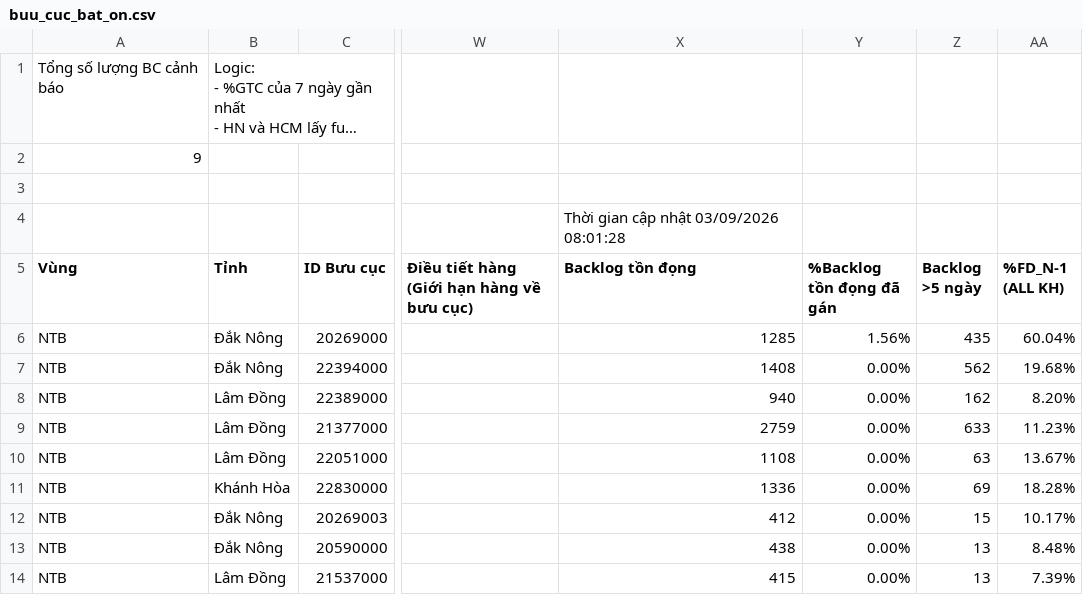
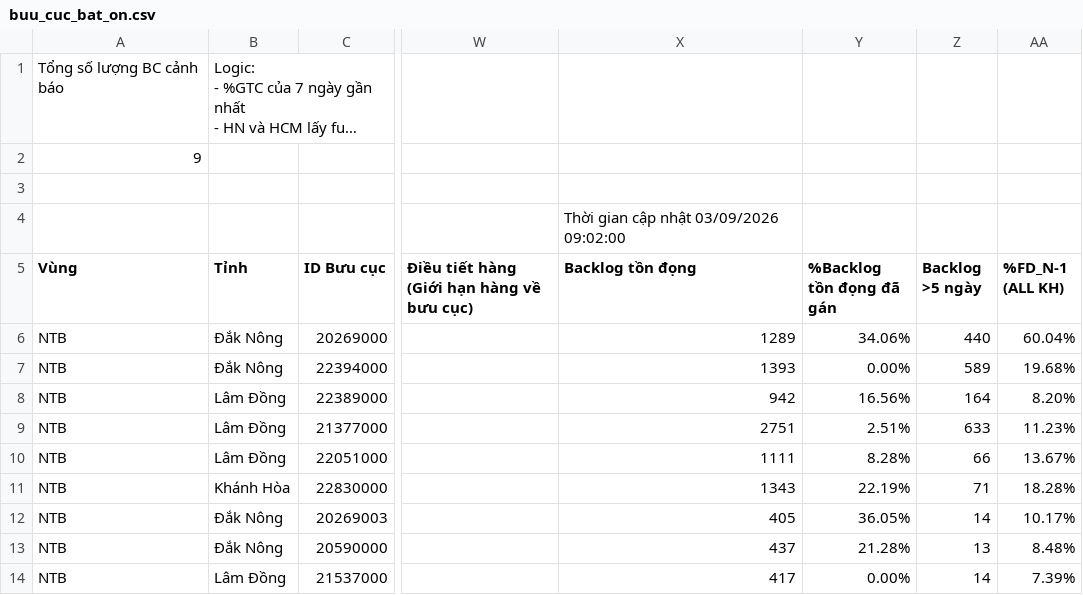
Before and after one commit to thuyntt2-creator/Dashboard_NTB_2026, a CSV file: buu_cuc_bat_on.csv, drawn as a sheet; only a part is shown, gaps mark what is left out; long unchanged cells end in …; the diff names each change by its address in the sheet, - before the commit and + after, or states it on an @@ line.

Commit message:
Auto update data and DB

```diff
--- a/buu_cuc_bat_on.csv
+++ b/buu_cuc_bat_on.csv
-X4 (Backlog tồn đọng): Thời gian cập nhật 03/09/2026 08:01:28
+X4 (Backlog tồn đọng): Thời gian cập nhật 03/09/2026 09:02:00
-X6 (Backlog tồn đọng): 1285
+X6 (Backlog tồn đọng): 1289
-Y6 (%Backlog tồn đọng đã gán): 1.56%
+Y6 (%Backlog tồn đọng đã gán): 34.06%
-Z6 (Backlog >5 ngày): 435
+Z6 (Backlog >5 ngày): 440
-X7 (Backlog tồn đọng): 1408
+X7 (Backlog tồn đọng): 1393
-Z7 (Backlog >5 ngày): 562
+Z7 (Backlog >5 ngày): 589
-X8 (Backlog tồn đọng): 940
+X8 (Backlog tồn đọng): 942
-Y8 (%Backlog tồn đọng đã gán): 0.00%
+Y8 (%Backlog tồn đọng đã gán): 16.56%
-Z8 (Backlog >5 ngày): 162
+Z8 (Backlog >5 ngày): 164
-X9 (Backlog tồn đọng): 2759
+X9 (Backlog tồn đọng): 2751
-Y9 (%Backlog tồn đọng đã gán): 0.00%
+Y9 (%Backlog tồn đọng đã gán): 2.51%
-X10 (Backlog tồn đọng): 1108
+X10 (Backlog tồn đọng): 1111
-Y10 (%Backlog tồn đọng đã gán): 0.00%
+Y10 (%Backlog tồn đọng đã gán): 8.28%
-Z10 (Backlog >5 ngày): 63
+Z10 (Backlog >5 ngày): 66
-X11 (Backlog tồn đọng): 1336
+X11 (Backlog tồn đọng): 1343
-Y11 (%Backlog tồn đọng đã gán): 0.00%
+Y11 (%Backlog tồn đọng đã gán): 22.19%
-Z11 (Backlog >5 ngày): 69
+Z11 (Backlog >5 ngày): 71
-X12 (Backlog tồn đọng): 412
+X12 (Backlog tồn đọng): 405
-Y12 (%Backlog tồn đọng đã gán): 0.00%
+Y12 (%Backlog tồn đọng đã gán): 36.05%
-Z12 (Backlog >5 ngày): 15
+Z12 (Backlog >5 ngày): 14
-X13 (Backlog tồn đọng): 438
+X13 (Backlog tồn đọng): 437
-Y13 (%Backlog tồn đọng đã gán): 0.00%
+Y13 (%Backlog tồn đọng đã gán): 21.28%
-X14 (Backlog tồn đọng): 415
+X14 (Backlog tồn đọng): 417
-Z14 (Backlog >5 ngày): 13
+Z14 (Backlog >5 ngày): 14
```
Also changed, not shown: 3 other files.
